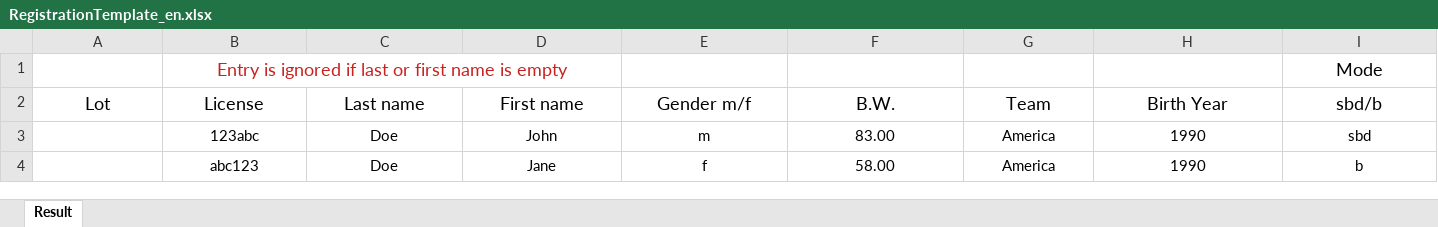
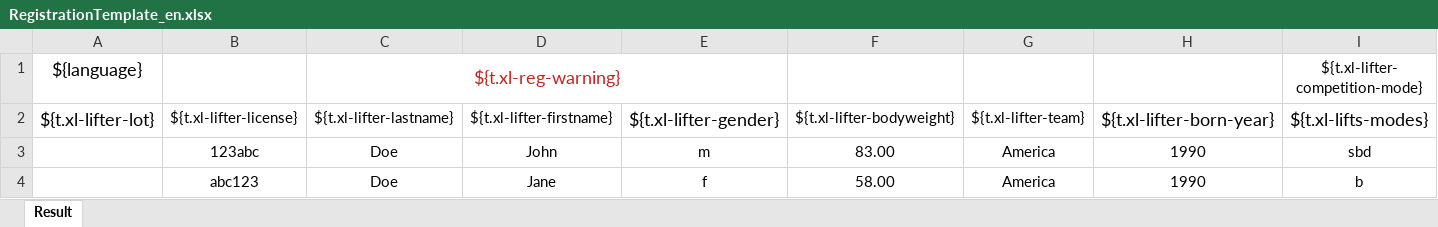
Before and after one commit to J-Dahlgren/PowerliftCMS, an Excel workbook: apps/power-comp/api/src/assets/templates/RegistrationTemplate_en.xlsx, sheet Result, drawn as a sheet; only a part is shown; values as stored, in another font and other column widths than the file's, no borders; removed rows and columns are numbered as before the commit, all else as after; rows hold the shown columns only; the diff names each change by its address in the sheet, - before the commit and + after, or states it on an @@ line.

Commit message:
Empty registration sheet is translated

```diff
--- a/apps/power-comp/api/src/assets/templates/RegistrationTemplate_en.xlsx (sheet Result)
+++ b/apps/power-comp/api/src/assets/templates/RegistrationTemplate_en.xlsx (sheet Result)
-row 1:  | Entry is ignored if last or first name is empty |  |  |  |  |  |  | Mode
-row 2: Lot | License | Last name | First name | Gender m/f | B.W. | Team | Birth Year | sbd/b
+row 1: ${language} |  | ${t.xl-reg-warning} |  |  |  |  |  | ${t.xl-lifter-competition-mode}
+row 2: ${t.xl-lifter-lot} | ${t.xl-lifter-license} | ${t.xl-lifter-lastname} | ${t.xl-lifter-firstname} | ${t.xl-lifter-gender} | ${t.xl-lifter-bodyweight} | ${t.xl-lifter-team} | ${t.xl-lifter-born-year} | ${t.xl-lifts-modes}
```
Also changed, not shown: 7 other files.
